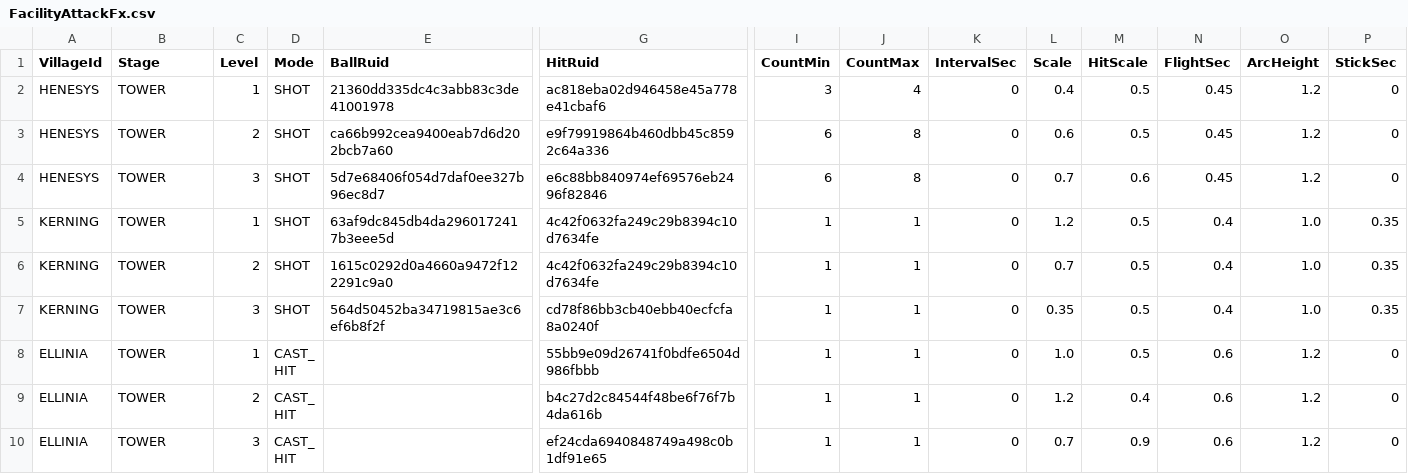
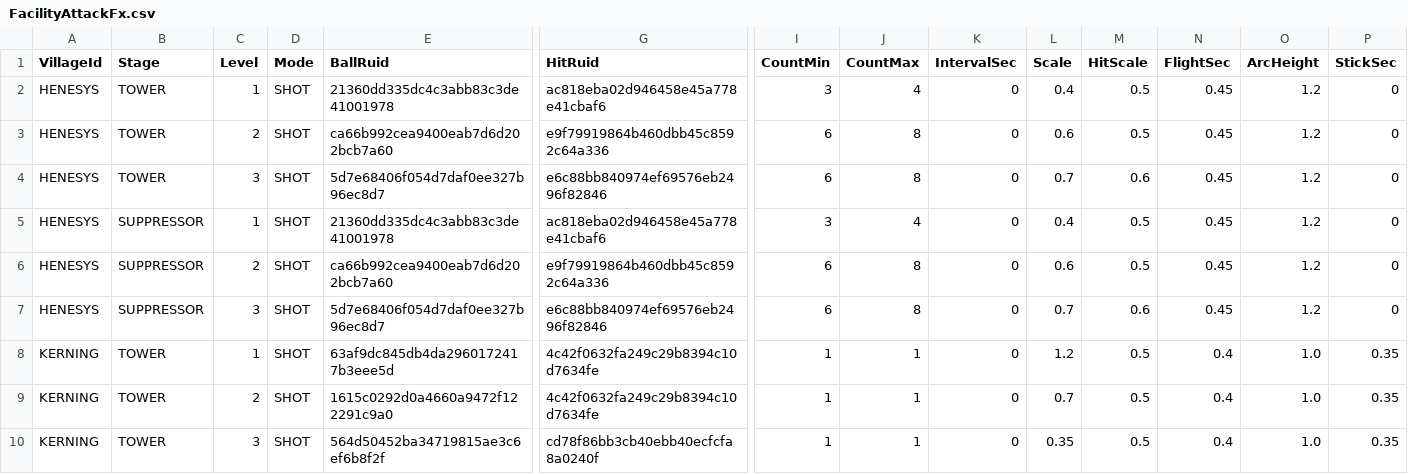
Before and after one commit to alsrn5172/villagedefense, a CSV file: RootDesk/MyDesk/FacilityAttackFx.csv, drawn as a sheet; only a part is shown, gaps mark what is left out; the shorter side is filled out with more unchanged rows; rows hold the shown columns only; the diff names each change by its address in the sheet, - before the commit and + after, or states it on an @@ line.

```diff
--- a/RootDesk/MyDesk/FacilityAttackFx.csv
+++ b/RootDesk/MyDesk/FacilityAttackFx.csv
+row 5: HENESYS | SUPPRESSOR | 1 | SHOT | 21360dd335dc4c3abb83c3de41001978 | ac818eba02d946458e45a778e41cbaf6 | 3 | 4 | 0 | 0.4 | 0.5 | 0.45 | 1.2 | 0
+row 6: HENESYS | SUPPRESSOR | 2 | SHOT | ca66b992cea9400eab7d6d202bcb7a60 | e9f79919864b460dbb45c8592c64a336 | 6 | 8 | 0 | 0.6 | 0.5 | 0.45 | 1.2 | 0
+row 7: HENESYS | SUPPRESSOR | 3 | SHOT | 5d7e68406f054d7daf0ee327b96ec8d7 | e6c88bb840974ef69576eb2496f82846 | 6 | 8 | 0 | 0.7 | 0.6 | 0.45 | 1.2 | 0
```
Also changed, not shown: 2 other files.
